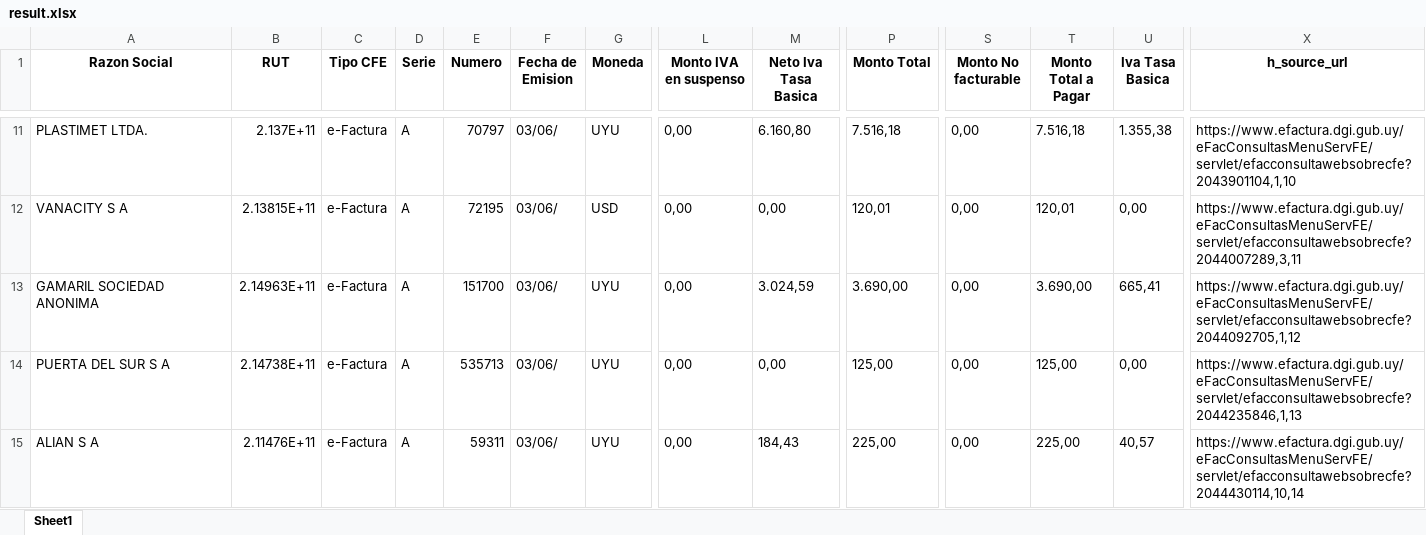
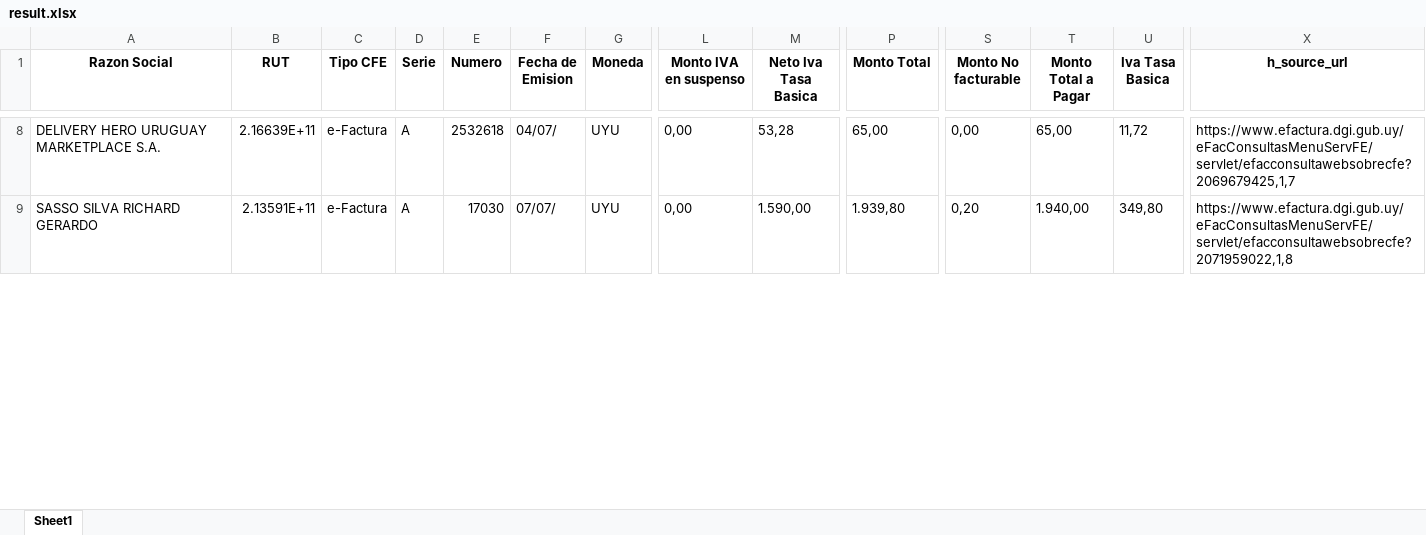
Before and after one commit to Anshsharma25/playwrite_Auto_Scrap, an Excel workbook: DGI/CFERecibidos/213624850018/result.xlsx, sheet Sheet1, drawn as a sheet; only a part is shown, gaps mark what is left out; values as stored, in another font and other column widths than the file's, no borders; removed rows and columns are numbered as before the commit, all else as after; rows hold the shown columns only; the diff covers the shown part only; the diff names each change by its address in the sheet, - before the commit and + after, or states it on an @@ line.

```diff
--- a/DGI/CFERecibidos/213624850018/result.xlsx (sheet Sheet1)
+++ b/DGI/CFERecibidos/213624850018/result.xlsx (sheet Sheet1)
-A8 (Razon Social): PLASTIMET LTDA.
+A8 (Razon Social): DELIVERY HERO URUGUAY MARKETPLACE S.A.
-B8 (RUT): 2.137E+11
+B8 (RUT): 2.16639E+11
-E8 (Numero): 70797
+E8 (Numero): 2532618
-F8 (Fecha de Emision): 03/06/
+F8 (Fecha de Emision): 04/07/
-M8 (Neto Iva Tasa Basica): 6.160,80
+M8 (Neto Iva Tasa Basica): 53,28
-P8 (Monto Total): 7.516,18
+P8 (Monto Total): 65,00
-T8 (Monto Total a Pagar): 7.516,18
+T8 (Monto Total a Pagar): 65,00
-U8 (Iva Tasa Basica): 1.355,38
+U8 (Iva Tasa Basica): 11,72
-X8 (h_source_url): https://www.efactura.dgi.gub.uy/eFacConsultasMenuServFE/servlet/efacconsultawebsobrecfe?2043901104,1,10
+X8 (h_source_url): https://www.efactura.dgi.gub.uy/eFacConsultasMenuServFE/servlet/efacconsultawebsobrecfe?2069679425,1,7
-row 12: VANACITY S A | 2.13815E+11 | e-Factura | A | 72195 | 03/06/ | USD | 0,00 | 0,00 | 120,01 | 0,00 | 120,01 | 0,00 | https://www.efactura.dgi.gub.uy/eFacConsultasMenuServFE/servlet/efacconsultawebsobrecfe?2044007289,3,11
-A9 (Razon Social): GAMARIL SOCIEDAD ANONIMA
+A9 (Razon Social): SASSO SILVA RICHARD GERARDO
-B9 (RUT): 2.14963E+11
+B9 (RUT): 2.13591E+11
-E9 (Numero): 151700
+E9 (Numero): 17030
-F9 (Fecha de Emision): 03/06/
+F9 (Fecha de Emision): 07/07/
-M9 (Neto Iva Tasa Basica): 3.024,59
+M9 (Neto Iva Tasa Basica): 1.590,00
-P9 (Monto Total): 3.690,00
+P9 (Monto Total): 1.939,80
-S9 (Monto No facturable): 0,00
+S9 (Monto No facturable): 0,20
-T9 (Monto Total a Pagar): 3.690,00
+T9 (Monto Total a Pagar): 1.940,00
-U9 (Iva Tasa Basica): 665,41
+U9 (Iva Tasa Basica): 349,80
-X9 (h_source_url): https://www.efactura.dgi.gub.uy/eFacConsultasMenuServFE/servlet/efacconsultawebsobrecfe?2044092705,1,12
+X9 (h_source_url): https://www.efactura.dgi.gub.uy/eFacConsultasMenuServFE/servlet/efacconsultawebsobrecfe?2071959022,1,8
-row 14: PUERTA DEL SUR S A | 2.14738E+11 | e-Factura | A | 535713 | 03/06/ | UYU | 0,00 | 0,00 | 125,00 | 0,00 | 125,00 | 0,00 | https://www.efactura.dgi.gub.uy/eFacConsultasMenuServFE/servlet/efacconsultawebsobrecfe?2044235846,1,13
-row 15: ALIAN S A | 2.11476E+11 | e-Factura | A | 59311 | 03/06/ | UYU | 0,00 | 184,43 | 225,00 | 0,00 | 225,00 | 40,57 | https://www.efactura.dgi.gub.uy/eFacConsultasMenuServFE/servlet/efacconsultawebsobrecfe?2044430114,10,14
```
Also changed, not shown: 1 added row, 39 removed rows and 263 edited cells elsewhere in this sheet, 16 other files.
